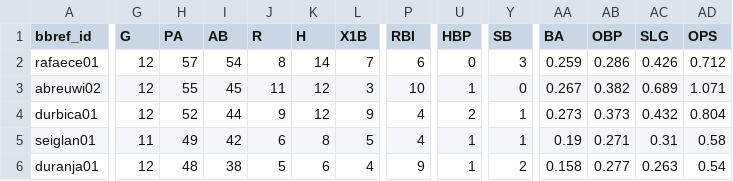
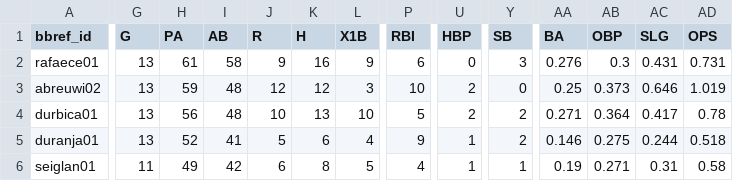
Before and after one commit to brennerd/Stat220Final, a CSV file: data/raw/bos_batters_streak_2026.csv, drawn as a sheet; only a part is shown, gaps mark what is left out; removed rows and columns are numbered as before the commit, all else as after; rows hold the shown columns only; the diff covers the shown part only; the diff names each change by its address in the sheet, - before the commit and + after, or states it on an @@ line.

```diff
--- a/data/raw/bos_batters_streak_2026.csv
+++ b/data/raw/bos_batters_streak_2026.csv
-G2:G4 (G): 12
+G2:G4 (G): 13
-H2 (PA): 57
+H2 (PA): 61
-I2 (AB): 54
+I2 (AB): 58
-J2 (R): 8
+J2 (R): 9
-K2 (H): 14
+K2 (H): 16
-L2 (X1B): 7
+L2 (X1B): 9
-AA2 (BA): 0.259
+AA2 (BA): 0.276
-AB2 (OBP): 0.286
+AB2 (OBP): 0.3
-AC2 (SLG): 0.426
+AC2 (SLG): 0.431
-AD2 (OPS): 0.712
+AD2 (OPS): 0.731
-H3 (PA): 55
+H3 (PA): 59
-I3 (AB): 45
+I3 (AB): 48
-J3 (R): 11
+J3 (R): 12
-U3 (HBP): 1
+U3 (HBP): 2
-AA3 (BA): 0.267
+AA3 (BA): 0.25
-AB3 (OBP): 0.382
+AB3 (OBP): 0.373
-AC3 (SLG): 0.689
+AC3 (SLG): 0.646
-AD3 (OPS): 1.071
+AD3 (OPS): 1.019
-H4 (PA): 52
+H4 (PA): 56
-I4 (AB): 44
+I4 (AB): 48
-J4 (R): 9
+J4 (R): 10
-K4 (H): 12
+K4 (H): 13
-L4 (X1B): 9
+L4 (X1B): 10
-P4 (RBI): 4
+P4 (RBI): 5
-Y4 (SB): 1
+Y4 (SB): 2
-AA4 (BA): 0.273
+AA4 (BA): 0.271
-AB4 (OBP): 0.373
+AB4 (OBP): 0.364
-AC4 (SLG): 0.432
+AC4 (SLG): 0.417
-AD4 (OPS): 0.804
+AD4 (OPS): 0.78
+row 5: duranja01 | 13 | 52 | 41 | 5 | 6 | 4 | 9 | 1 | 2 | 0.146 | 0.275 | 0.244 | 0.518
-row 6: duranja01 | 12 | 48 | 38 | 5 | 6 | 4 | 9 | 1 | 2 | 0.158 | 0.277 | 0.263 | 0.54
```
Also changed, not shown: 42 edited cells elsewhere in this file, data/raw/bos_pitchers_streak_2026.csv, data/raw/bos_team_results_2026.csv, 1 other file.
